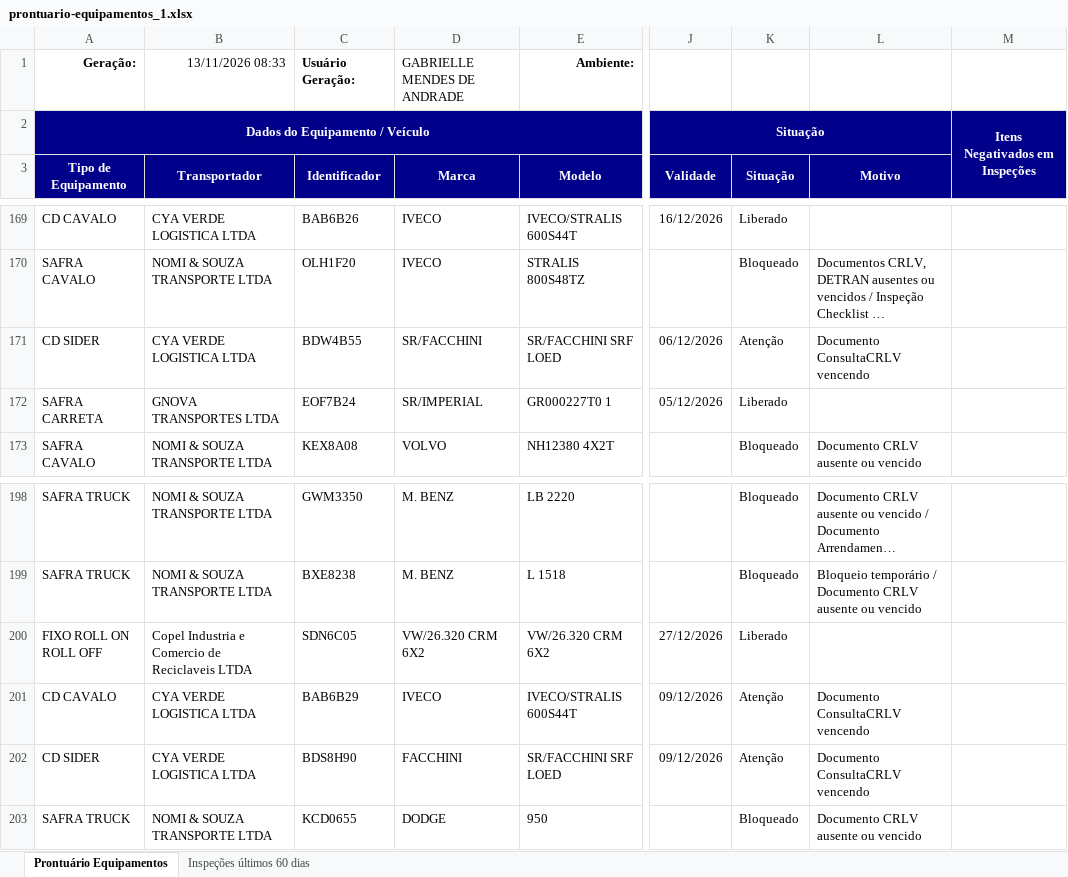
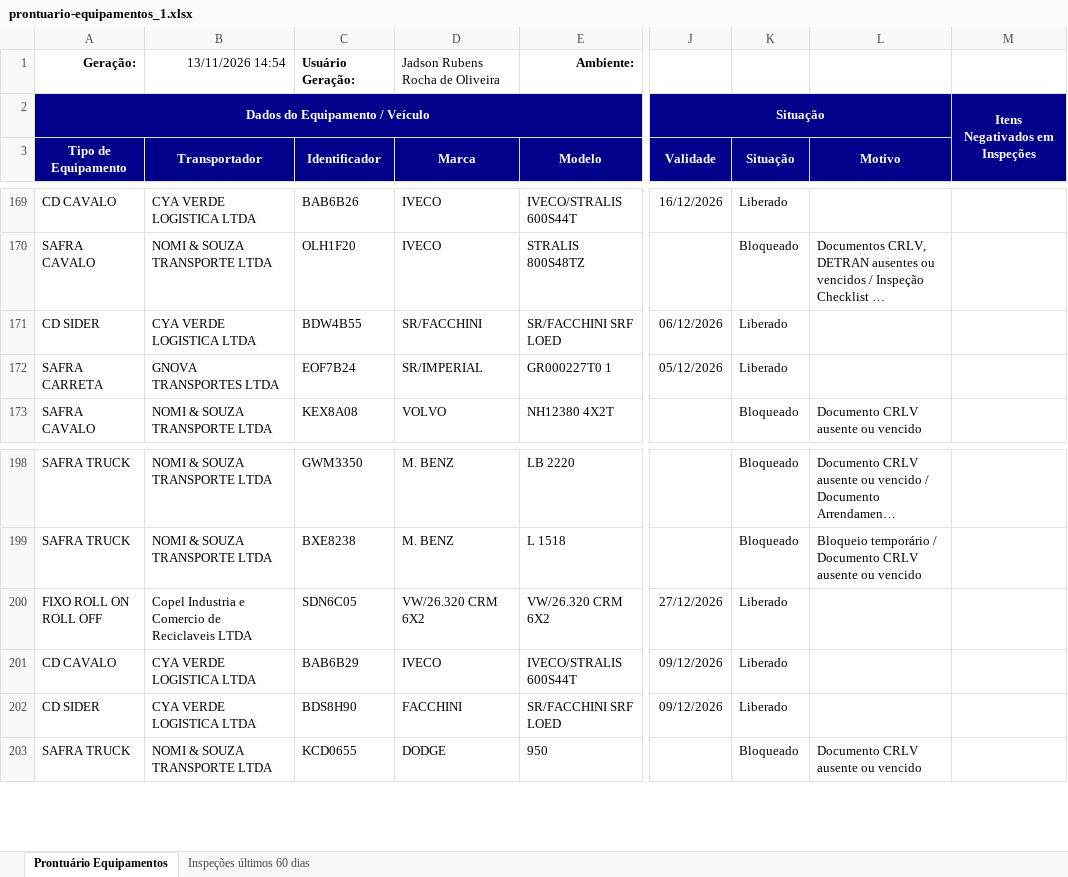
Before and after one commit to hannahfrotalegal/painel-frotalegal-heinz, an Excel workbook: dados/prontuario-equipamentos_1.xlsx, sheet Prontuário Equipamentos, drawn as a sheet; only a part is shown, gaps mark what is left out; long unchanged cells end in …; values as stored, in another font and other column widths than the file's, no borders; the diff names each change by its address in the sheet, - before the commit and + after, or states it on an @@ line.

Commit message:
Atualiza dados — extração 13/11/2026 14:54 (via painel)

```diff
--- a/dados/prontuario-equipamentos_1.xlsx (sheet Prontuário Equipamentos)
+++ b/dados/prontuario-equipamentos_1.xlsx (sheet Prontuário Equipamentos)
-B1 (Transportador): 13/11/2026 08:33
+B1 (Transportador): 13/11/2026 14:54
-D1 (Marca): GABRIELLE MENDES DE ANDRADE
+D1 (Marca): Jadson Rubens Rocha de Oliveira
-K171 (Situação): Atenção
+K171 (Situação): Liberado
-L171 (Motivo): Documento ConsultaCRLV vencendo
+L171 (Motivo): (empty)
-K201:K202 (Situação): Atenção
+K201:K202 (Situação): Liberado
-L201:L202 (Motivo): Documento ConsultaCRLV vencendo
+L201:L202 (Motivo): (empty)
```
